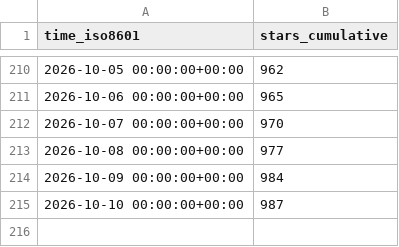
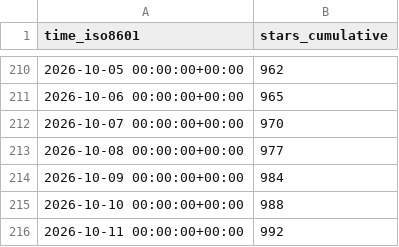
Before and after one commit to RituH-AI/power-platform-skills, a CSV file: microsoft/power-platform-skills/ghrs-data/stargazers.csv, drawn as a sheet; only a part is shown, gaps mark what is left out.

```diff
--- a/microsoft/power-platform-skills/ghrs-data/stargazers.csv
+++ b/microsoft/power-platform-skills/ghrs-data/stargazers.csv
@@ -214,2 +214,3 @@ time_iso8601,stars_cumulative
 2026-10-09 00:00:00+00:00,984
-2026-10-10 00:00:00+00:00,987
+2026-10-10 00:00:00+00:00,988
+2026-10-11 00:00:00+00:00,992
```
